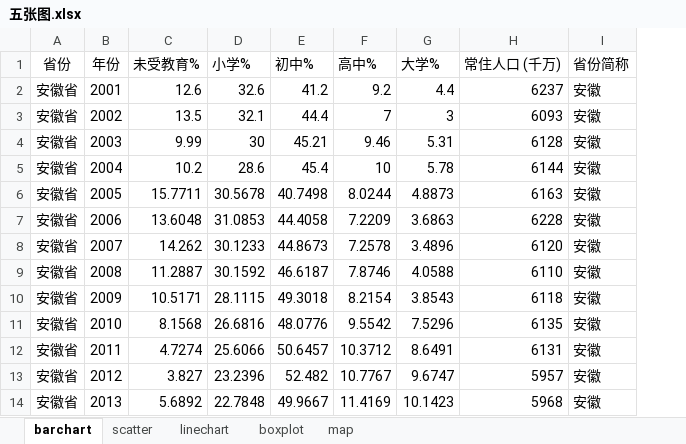
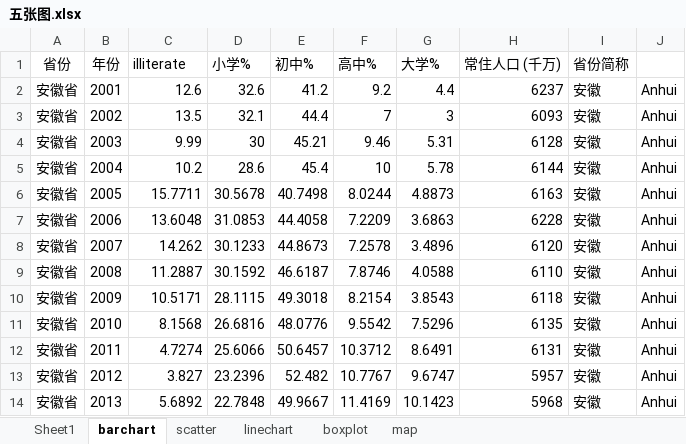
Before and after one commit to terrobladeD/beetroot, an Excel workbook: data/五张图.xlsx, sheet barchart, drawn as a sheet; only a part is shown; values as stored, in another font and other column widths than the file's, no borders; the diff names each change by its address in the sheet, - before the commit and + after, or states it on an @@ line.

```diff
--- a/data/五张图.xlsx (sheet barchart)
+++ b/data/五张图.xlsx (sheet barchart)
+sheet tab: Sheet1
+column J, rows 2-14: all Anhui
-C1: 未受教育%
+C1: illiterate
```
Also changed, not shown: sheet boxplot, 4 other files.
